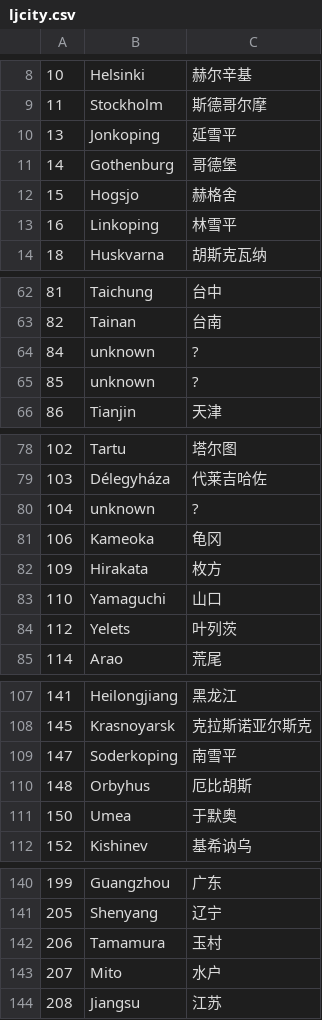
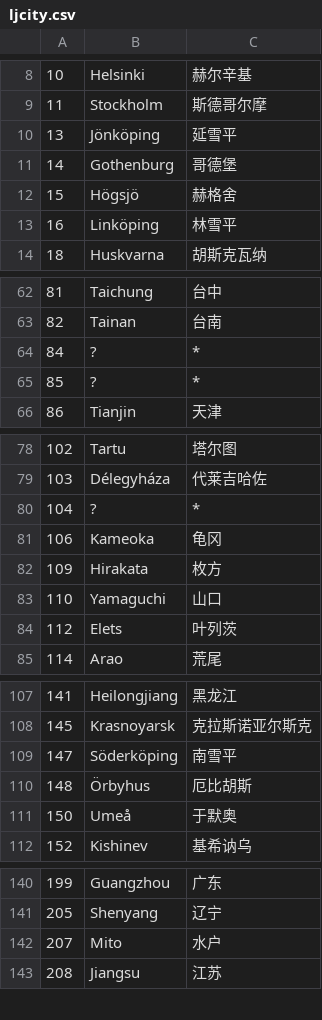
Before and after one commit to wind23/whr_renju, a CSV file: data/ljcity.csv, drawn as a sheet; only a part is shown, gaps mark what is left out; the diff covers the shown part only.

```diff
--- a/data/ljcity.csv
+++ b/data/ljcity.csv
@@ -9,6 +9,6 @@
 11	Stockholm	斯德哥尔摩
-13	Jonkoping	延雪平
+13	Jönköping	延雪平
 14	Gothenburg	哥德堡
-15	Hogsjo	赫格舍
-16	Linkoping	林雪平
+15	Högsjö	赫格舍
+16	Linköping	林雪平
 18	Huskvarna	胡斯克瓦纳
@@ -63,4 +63,4 @@
 82	Tainan	台南
-84	unknown	?
-85	unknown	?
+84	?	*
+85	?	*
 86	Tianjin	天津
@@ -79,3 +79,3 @@
 103	Délegyháza	代莱吉哈佐
-104	unknown	?
+104	?	*
 106	Kameoka	龟冈
@@ -83,3 +83,3 @@
 110	Yamaguchi	山口
-112	Yelets	叶列茨
+112	Elets	叶列茨
 114	Arao	荒尾
@@ -108,5 +108,5 @@
 145	Krasnoyarsk	克拉斯诺亚尔斯克
-147	Soderkoping	南雪平
-148	Orbyhus	厄比胡斯
-150	Umea	于默奥
+147	Söderköping	南雪平
+148	Örbyhus	厄比胡斯
+150	Umeå	于默奥
 152	Kishinev	基希讷乌
@@ -141,3 +141,2 @@
 205	Shenyang	辽宁
-206	Tamamura	玉村
 207	Mito	水户
```
Also changed, not shown: 12 added rows and 16 edited cells elsewhere in this file, data/ljcountry.csv, data/ljinfo.csv, 1 other file.
